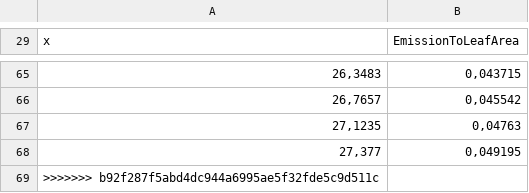
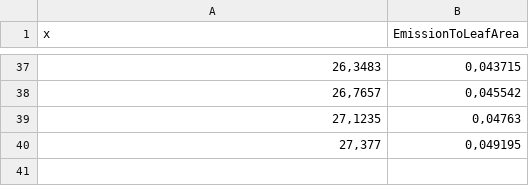
Before and after one commit to MirkoGenoni/CommGreenInfraProject, a CSV file: Data/Transmitter/LOX_to_leaf.csv, drawn as a sheet; only a part is shown, gaps mark what is left out; the diff covers the shown part only.

```diff
--- a/Data/Transmitter/LOX_to_leaf.csv
+++ b/Data/Transmitter/LOX_to_leaf.csv
@@ -68,2 +40 @@ x;EmissionToLeafArea
 27,377;0,049195
->>>>>>> b92f287f5abd4dc944a6995ae5f32fde5c9d511c
```
Also changed, not shown: 28 removed rows elsewhere in this file, Data/Transmitter/emission.csv, Data/Transmitter/sanitized_LOX_to_leaf_values.csv, 10 other files.
